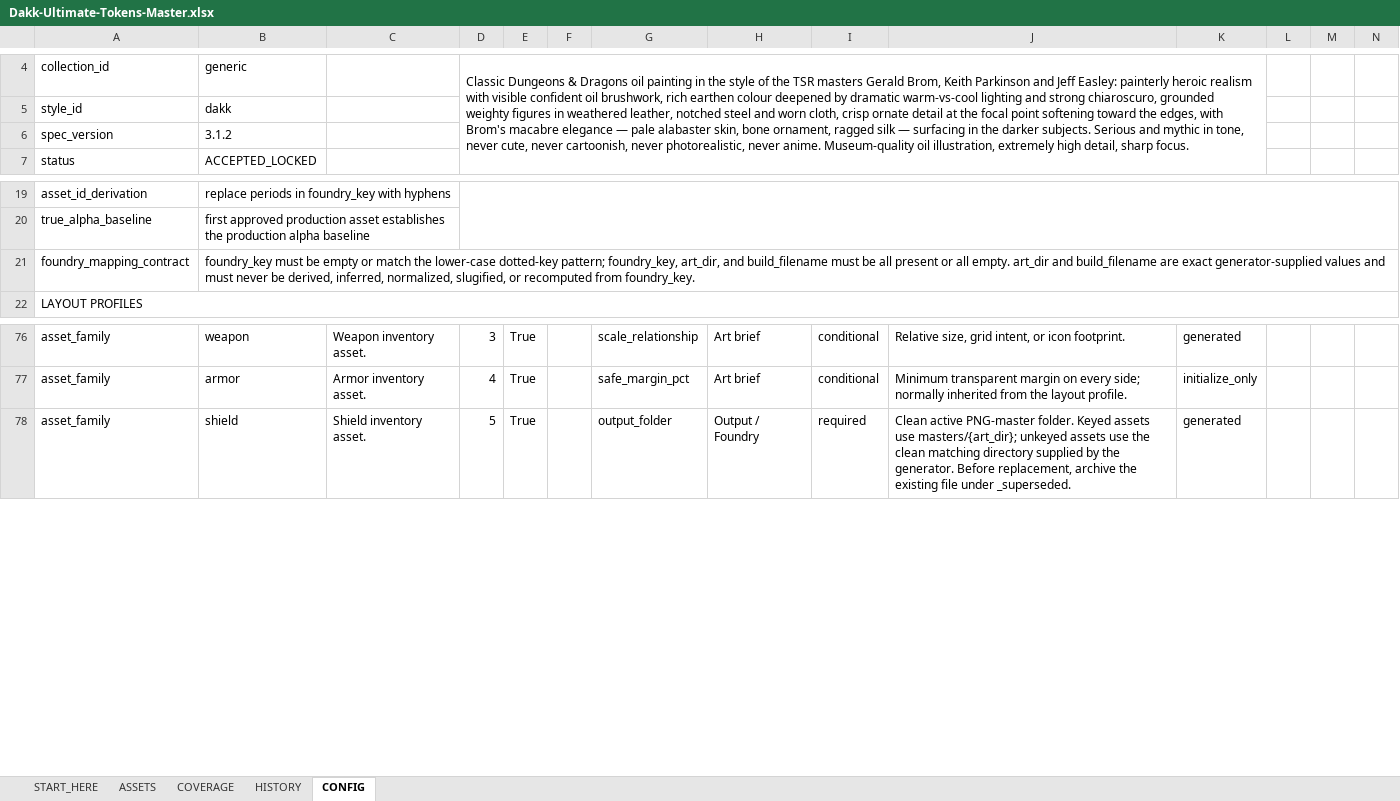
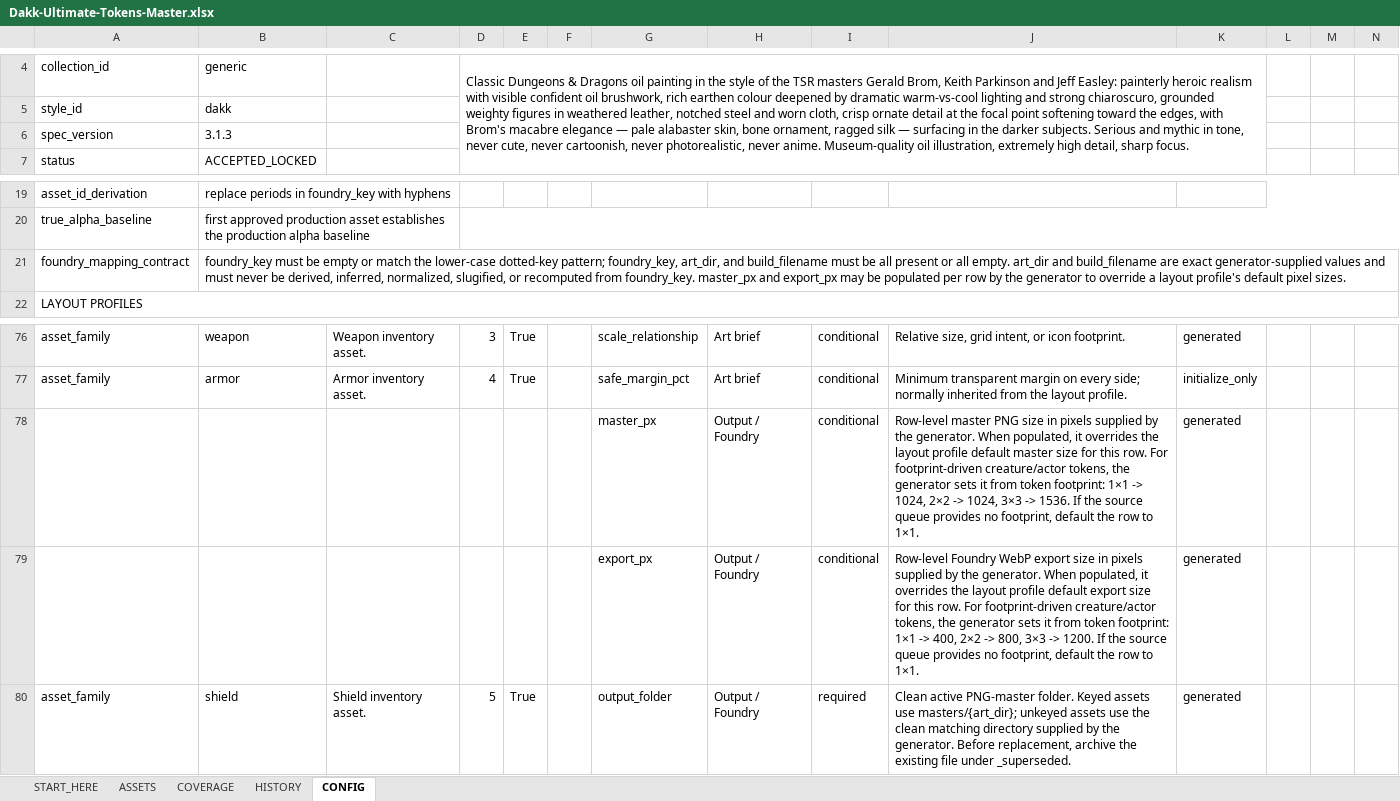
Before and after one commit to TheDakk/Dakks-Ultimate-Tokens, an Excel workbook: pipeline/Dakk-Ultimate-Tokens-Master.xlsx, sheet CONFIG, drawn as a sheet; only a part is shown, gaps mark what is left out; values as stored, in another font and other column widths than the file's, no cell formats; table styles not drawn; rows hold the shown columns only; the diff names each change by its address in the sheet, - before the commit and + after, or states it on an @@ line.

```diff
--- a/pipeline/Dakk-Ultimate-Tokens-Master.xlsx (sheet CONFIG)
+++ b/pipeline/Dakk-Ultimate-Tokens-Master.xlsx (sheet CONFIG)
-B6: 3.1.2
+B6: 3.1.3
-B21: …from foundry_key.
+B21: …from foundry_key. master_px and export_px may be populated per row by the generator to override a layout profile's default pixel sizes.
+row 78:  |  |  |  |  |  | master_px | Output / Foundry | conditional | Row-level master PNG size in pixels supplied by the generator. When populated, it overrides the layout profile default master size for this row. For footprint-driven creature/actor tokens, the generator sets it from token footprint: 1×1 -> 1024, 2×2 -> 1024, 3×3 -> 1536. If the source queue provides no footprint, default the row to 1×1. | generated
+row 79:  |  |  |  |  |  | export_px | Output / Foundry | conditional | Row-level Foundry WebP export size in pixels supplied by the generator. When populated, it overrides the layout profile default export size for this row. For footprint-driven creature/actor tokens, the generator sets it from token footprint: 1×1 -> 400, 2×2 -> 800, 3×3 -> 1200. If the source queue provides no footprint, default the row to 1×1. | generated
```
Also changed, not shown: sheet ASSETS, sheet HISTORY, sheet START_HERE, sheet COVERAGE, cell formats, 1 other file.
